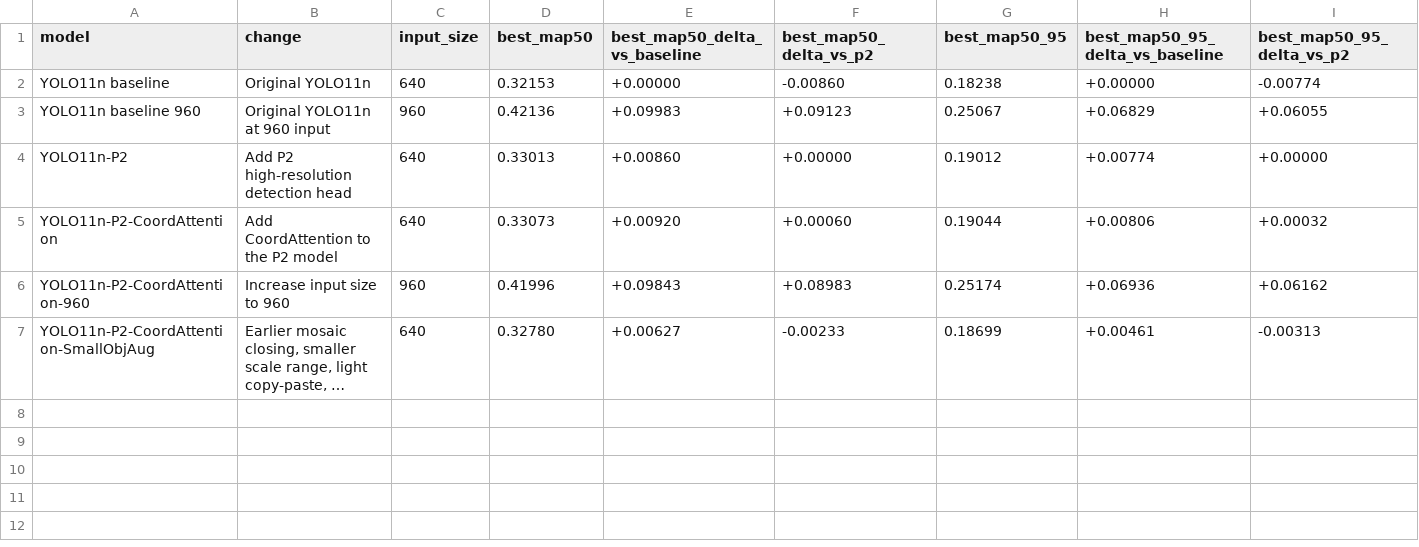
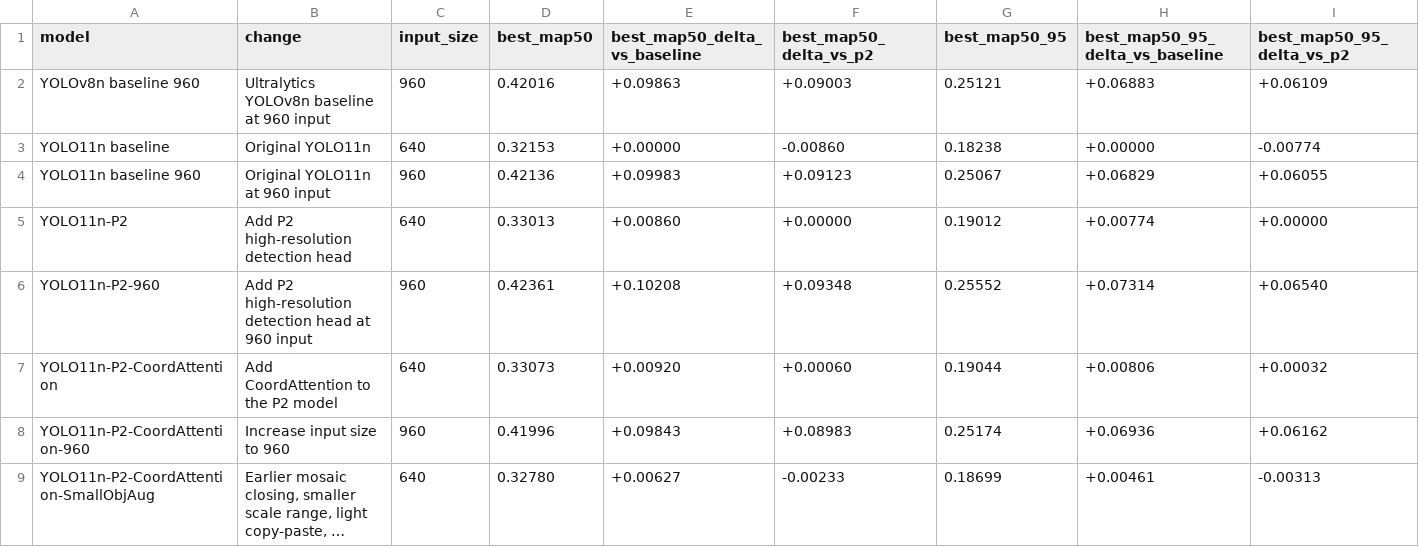
Before and after one commit to Jeremy0508-art/yolo-visdrone-project, a CSV file: paper/tables/ablation_results.csv, drawn as a sheet; only a part is shown; long unchanged cells end in …; rows hold the shown columns only; the diff names each change by its address in the sheet, - before the commit and + after, or states it on an @@ line.

```diff
--- a/paper/tables/ablation_results.csv
+++ b/paper/tables/ablation_results.csv
+row 2: YOLOv8n baseline 960 | Ultralytics YOLOv8n baseline at 960 input | 960 | 0.42016 | +0.09863 | +0.09003 | 0.25121 | +0.06883 | +0.06109
+row 6: YOLO11n-P2-960 | Add P2 high-resolution detection head at 960 input | 960 | 0.42361 | +0.10208 | +0.09348 | 0.25552 | +0.07314 | +0.06540
```
Also changed, not shown: paper/tables/cea_experiment_status.csv, paper/tables/cea_server_status_history.csv, 36 other files.
